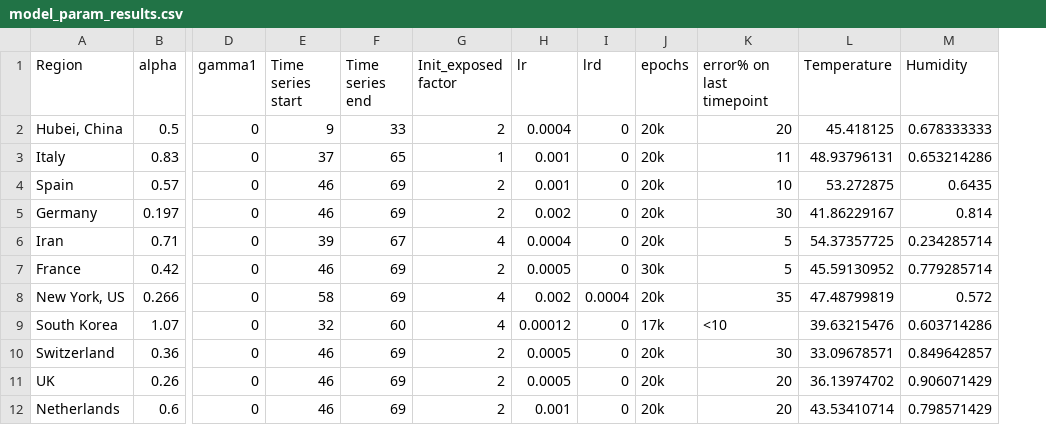
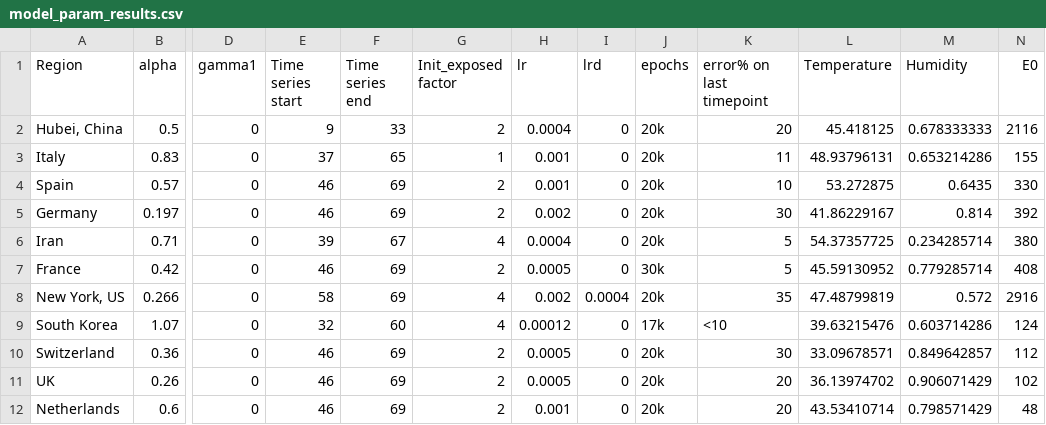
Before and after one commit to y1singh/Coronavirus-Weather-Modelling, a CSV file: data/model_param_results.csv, drawn as a sheet; only a part is shown, gaps mark what is left out; the diff names each change by its address in the sheet, - before the commit and + after, or states it on an @@ line.

Commit message:
correcting model params using different strategy and adding trend plots (with p-val calculation)

```diff
--- a/data/model_param_results.csv
+++ b/data/model_param_results.csv
+column N (E0), rows 2-12: 2116 | 155 | 330 | 392 | 380 | 408 | 2916 | 124 | 112 | 102 | 48
```
Also changed, not shown: 2 other files.
